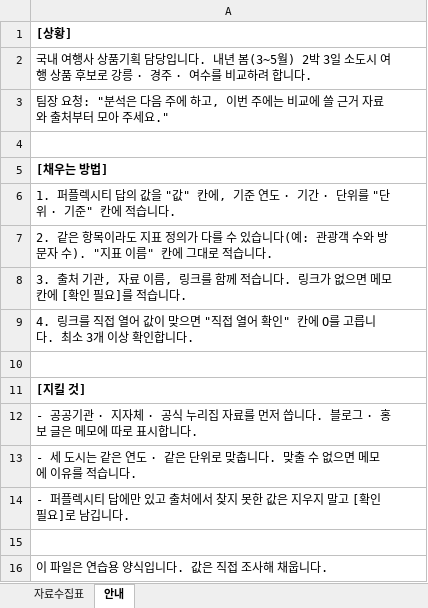
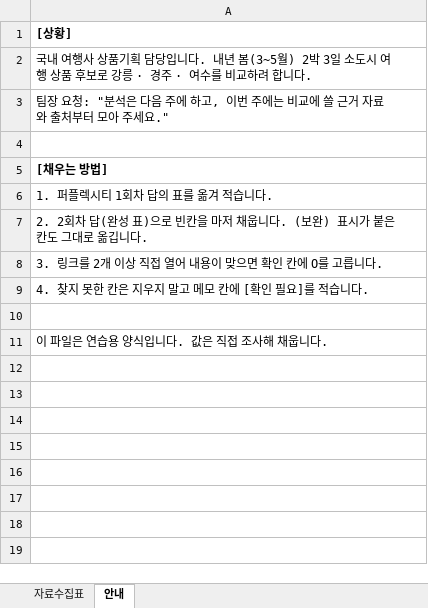
Before and after one commit to eunkyoungAn/-, an Excel workbook: agent-lab/files/무료플랜실습/여행지_자료수집표.xlsx, sheet 안내, drawn as a sheet; values as stored, in another font and other column widths than the file's, no borders; the diff names each change by its address in the sheet, - before the commit and + after, or states it on an @@ line.

```diff
--- a/agent-lab/files/무료플랜실습/여행지_자료수집표.xlsx (sheet 안내)
+++ b/agent-lab/files/무료플랜실습/여행지_자료수집표.xlsx (sheet 안내)
-A6: 1. 퍼플렉시티 답의 값을 "값" 칸에, 기준 연도 · 기간 · 단위를 "단위 · 기준" 칸에 적습니다.
+A6: 1. 퍼플렉시티 1회차 답의 표를 옮겨 적습니다.
-A7: 2. 같은 항목이라도 지표 정의가 다를 수 있습니다(예: 관광객 수와 방문자 수). "지표 이름" 칸에 그대로 적습니다.
+A7: 2. 2회차 답(완성 표)으로 빈칸을 마저 채웁니다. (보완) 표시가 붙은 칸도 그대로 옮깁니다.
-A8: 3. 출처 기관, 자료 이름, 링크를 함께 적습니다. 링크가 없으면 메모 칸에 [확인 필요]를 적습니다.
+A8: 3. 링크를 2개 이상 직접 열어 내용이 맞으면 확인 칸에 O를 고릅니다.
-A9: 4. 링크를 직접 열어 값이 맞으면 "직접 열어 확인" 칸에 O를 고릅니다. 최소 3개 이상 확인합니다.
+A9: 4. 찾지 못한 칸은 지우지 말고 메모 칸에 [확인 필요]를 적습니다.
-row 10: (empty)
-row 11: [지킬 것]
-row 12: - 공공기관 · 지자체 · 공식 누리집 자료를 먼저 씁니다. 블로그 · 홍보 글은 메모에 따로 표시합니다.
-row 13: - 세 도시는 같은 연도 · 같은 단위로 맞춥니다. 맞출 수 없으면 메모에 이유를 적습니다.
-row 14: - 퍼플렉시티 답에만 있고 출처에서 찾지 못한 값은 지우지 말고 [확인 필요]로 남깁니다.
```
Also changed, not shown: sheet 자료수집표, 4 other files.
